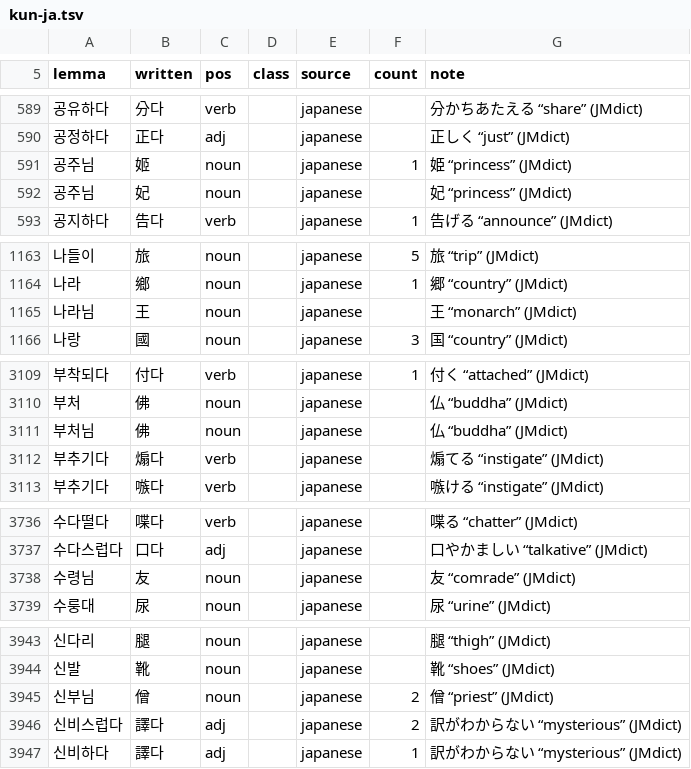
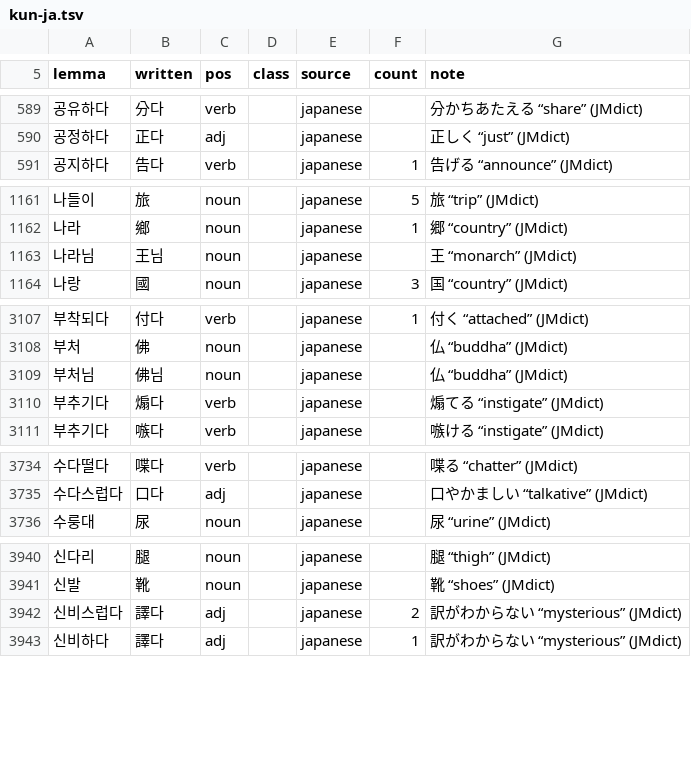
Before and after one commit to mkpoli/seokdok, a TSV file: dict/kun-ja.tsv, drawn as a sheet; only a part is shown, gaps mark what is left out.

```diff
--- a/dict/kun-ja.tsv
+++ b/dict/kun-ja.tsv
@@ -590,4 +590,2 @@ lemma	written	pos	class	source	count	note
 공정하다	正다	adj		japanese		正しく “just” (JMdict)
-공주님	姬	noun		japanese	1	姫 “princess” (JMdict)
-공주님	妃	noun		japanese		妃 “princess” (JMdict)
 공지하다	告다	verb		japanese	1	告げる “announce” (JMdict)
@@ -1164,3 +1162,3 @@ lemma	written	pos	class	source	count	note
 나라	鄉	noun		japanese	1	郷 “country” (JMdict)
-나라님	王	noun		japanese		王 “monarch” (JMdict)
+나라님	王님	noun		japanese		王 “monarch” (JMdict)
 나랑	國	noun		japanese	3	国 “country” (JMdict)
@@ -3110,3 +3108,3 @@ lemma	written	pos	class	source	count	note
 부처	佛	noun		japanese		仏 “buddha” (JMdict)
-부처님	佛	noun		japanese		仏 “buddha” (JMdict)
+부처님	佛님	noun		japanese		仏 “buddha” (JMdict)
 부추기다	煽다	verb		japanese		煽てる “instigate” (JMdict)
@@ -3737,3 +3735,2 @@ lemma	written	pos	class	source	count	note
 수다스럽다	口다	adj		japanese		口やかましい “talkative” (JMdict)
-수령님	友	noun		japanese		友 “comrade” (JMdict)
 수룽대	尿	noun		japanese		尿 “urine” (JMdict)
@@ -3944,3 +3941,2 @@ lemma	written	pos	class	source	count	note
 신발	靴	noun		japanese		靴 “shoes” (JMdict)
-신부님	僧	noun		japanese	2	僧 “priest” (JMdict)
 신비스럽다	譯다	adj		japanese	2	訳がわからない “mysterious” (JMdict)
```
Also changed, not shown: dict/kun-ja-weak.tsv, 1 other file.
